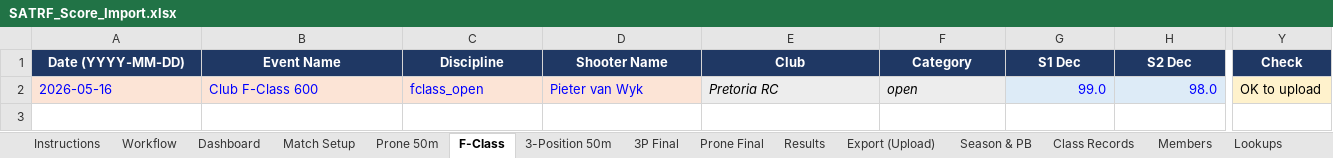
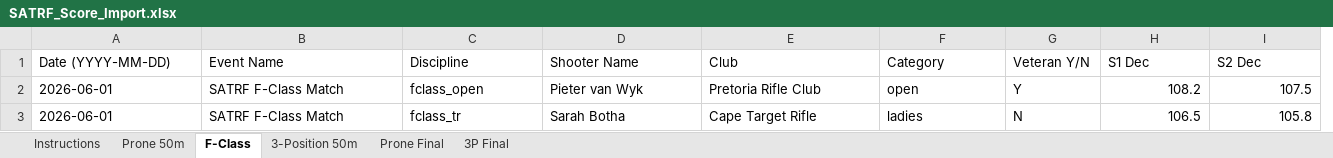
Before and after one commit to Stoetbul94/SATRFwebsite, an Excel workbook: public/templates/SATRF_Score_Import.xlsx, sheet F-Class, drawn as a sheet; only a part is shown, gaps mark what is left out; values as stored, in another font and other column widths than the file's, no borders; conditional formats not drawn; removed rows and columns are numbered as before the commit, all else as after; rows hold the shown columns only; the diff covers the shown part only; the diff names each change by its address in the sheet, - before the commit and + after, or states it on an @@ line.

```diff
--- a/public/templates/SATRF_Score_Import.xlsx (sheet F-Class)
+++ b/public/templates/SATRF_Score_Import.xlsx (sheet F-Class)
-sheet tab: Workflow
-sheet tab: Dashboard
-sheet tab: Match Setup
-sheet tab: Results
-sheet tab: Export (Upload)
-sheet tab: Season & PB
-sheet tab: Class Records
-sheet tab: Members
-sheet tab: Lookups
@@ sheet tab order changed: Instructions | Prone 50m | F-Class | 3-Position 50m | Prone Final | 3P Final @@
+column G (Veteran Y/N), empty
-column Y (Check), empty
@@ A1:F1 fill: #1F3864 → none, bold: on → off, text colour: #FFFFFF → black, alignment: center → left @@
@@ H1:I1 fill: #1F3864 → none, bold: on → off, text colour: #FFFFFF → black, alignment: center → left @@
-row 2: 2026-05-16 | Club F-Class 600 | fclass_open | Pieter van Wyk | Pretoria RC | open | 99.0 | 98.0 | OK to upload
+row 2: 2026-06-01 | SATRF F-Class Match | fclass_open | Pieter van Wyk | Pretoria Rifle Club | open | Y | 108.2 | 107.5
+row 3: 2026-06-01 | SATRF F-Class Match | fclass_tr | Sarah Botha | Cape Target Rifle | ladies | N | 106.5 | 105.8
```
Also changed, not shown: 2 removed columns and cell formats elsewhere in this sheet, sheet Prone 50m, sheet 3-Position 50m, sheet 3P Final, sheet Prone Final, sheet Instructions, formulas that keep their value, docs/templates/SATRF_Match_Template.xlsx, 14 other files.
